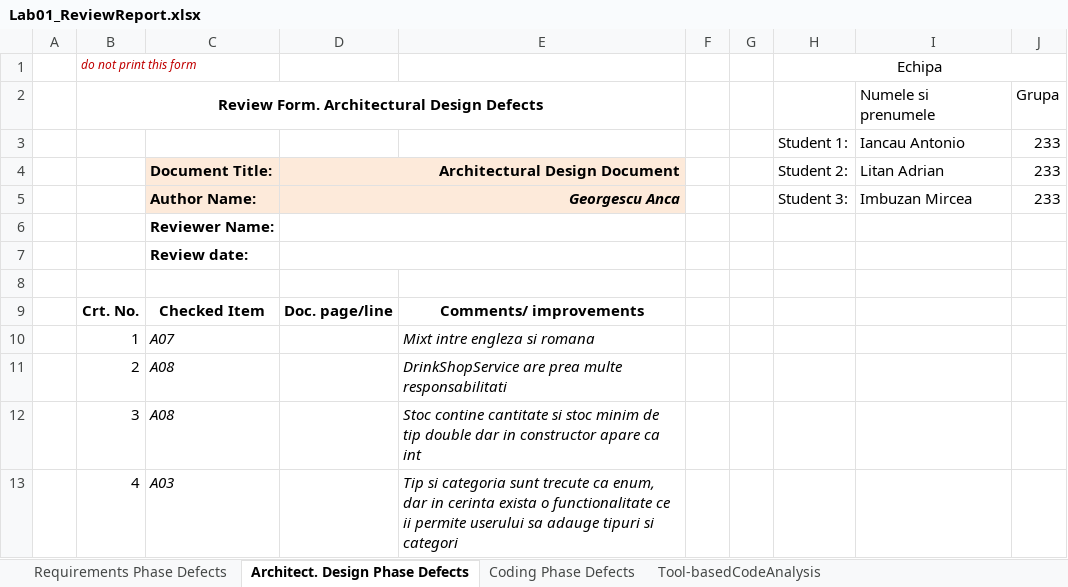
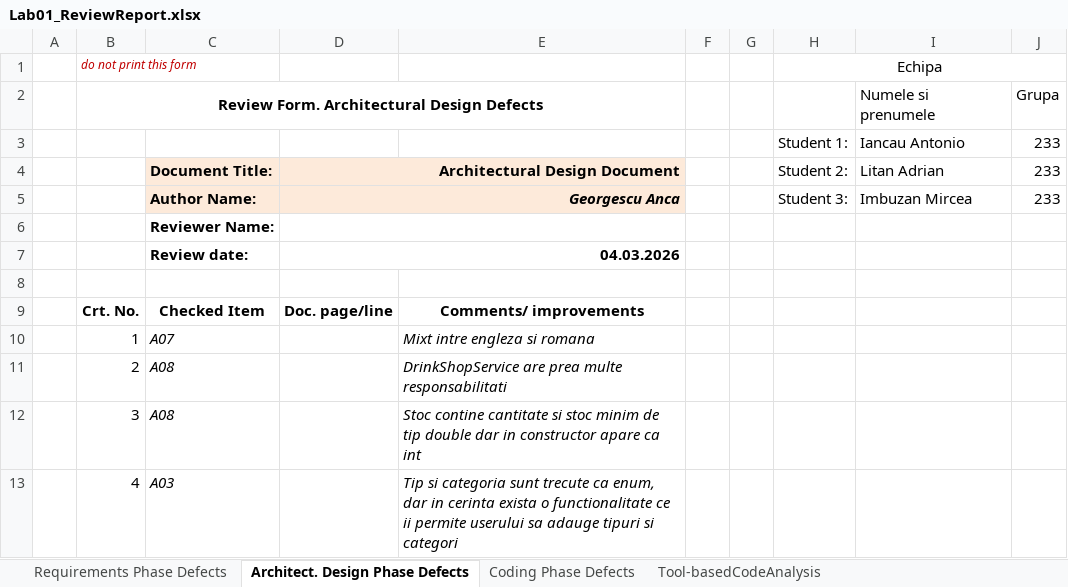
Before and after one commit to ToniWD/Lab-VVSS, an Excel workbook: docs/Lab1/Lab01_ReviewReport.xlsx, sheet Architect. Design Phase Defects, drawn as a sheet; only a part is shown; values as stored, in another font and other column widths than the file's, no borders; the diff names each change by its address in the sheet, - before the commit and + after, or states it on an @@ line.

```diff
--- a/docs/Lab1/Lab01_ReviewReport.xlsx (sheet Architect. Design Phase Defects)
+++ b/docs/Lab1/Lab01_ReviewReport.xlsx (sheet Architect. Design Phase Defects)
-D7: (empty)
+D7: 04.03.2026
```
Also changed, not shown: sheet Tool-basedCodeAnalysis, sheet Coding Phase Defects, 4 other files.
